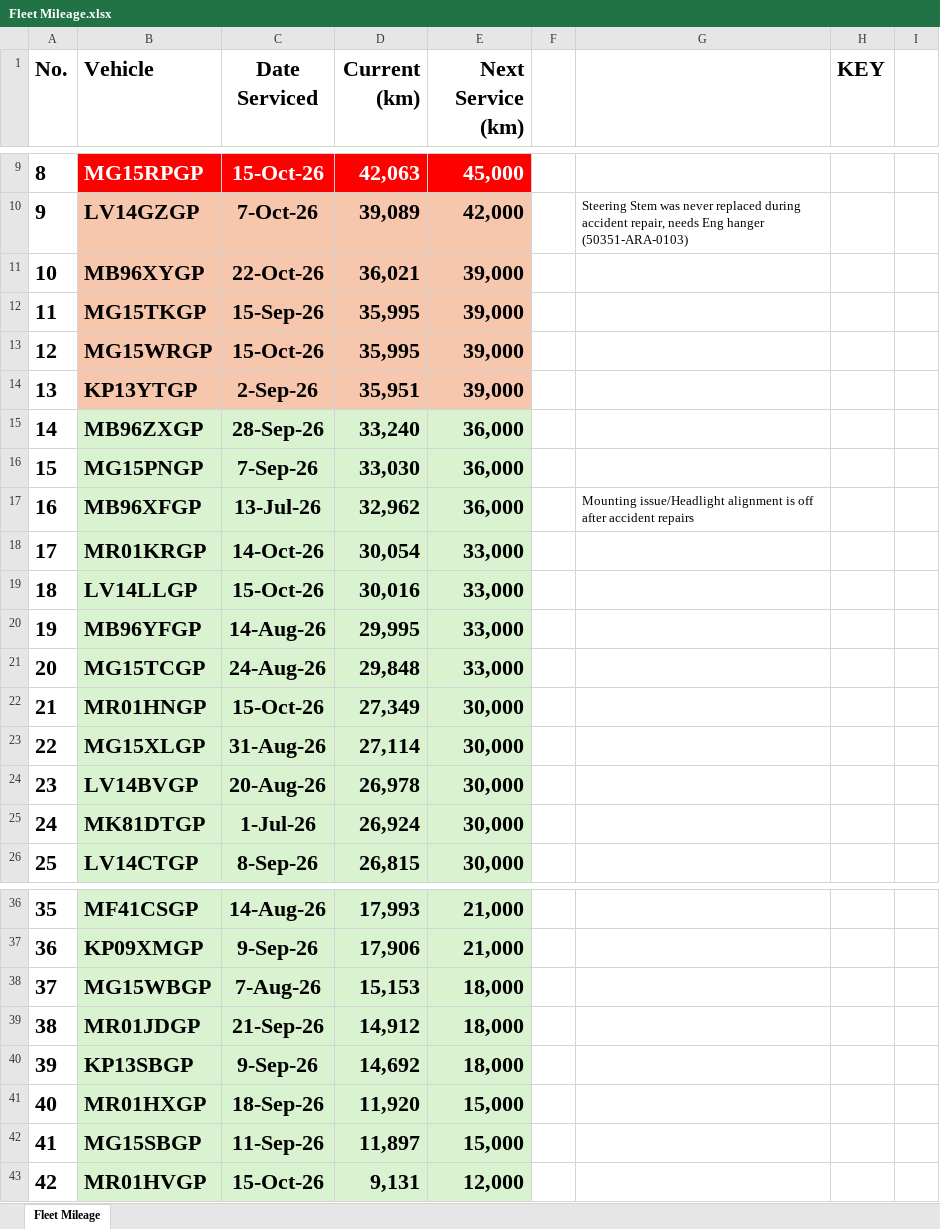
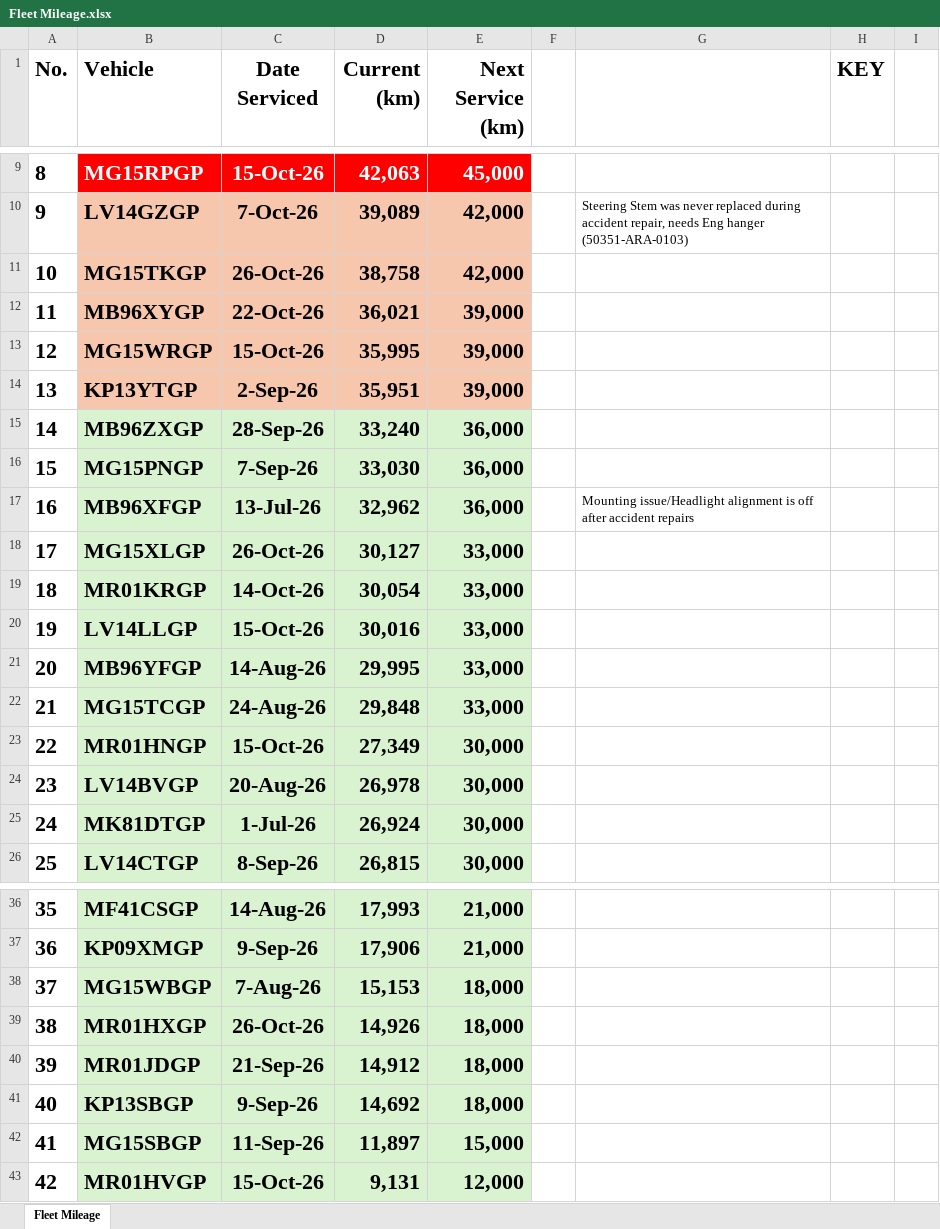
Before and after one commit to cloudlint/MobilityFleet, an Excel workbook: Fleet Mileage.xlsx, sheet Fleet Mileage, drawn as a sheet; only a part is shown, gaps mark what is left out; values as stored, in another font and other column widths than the file's, no borders; removed rows and columns are numbered as before the commit, all else as after; the diff names each change by its address in the sheet, - before the commit and + after, or states it on an @@ line.

```diff
--- a/Fleet Mileage.xlsx (sheet Fleet Mileage)
+++ b/Fleet Mileage.xlsx (sheet Fleet Mileage)
+row 11: 10 | MG15TKGP | 26-Oct-26 | 38,758 | 42,000
@@ column A (No.) renumbered between rows 12 and 41 @@
-row 12: 11 | MG15TKGP | 15-Sep-26 | 35,995 | 39,000
+row 18: 17 | MG15XLGP | 26-Oct-26 | 30,127 | 33,000
-row 23: 22 | MG15XLGP | 31-Aug-26 | 27,114 | 30,000
+row 39: 38 | MR01HXGP | 26-Oct-26 | 14,926 | 18,000
-row 41: 40 | MR01HXGP | 18-Sep-26 | 11,920 | 15,000
```
Also changed, not shown: 1 other file.
